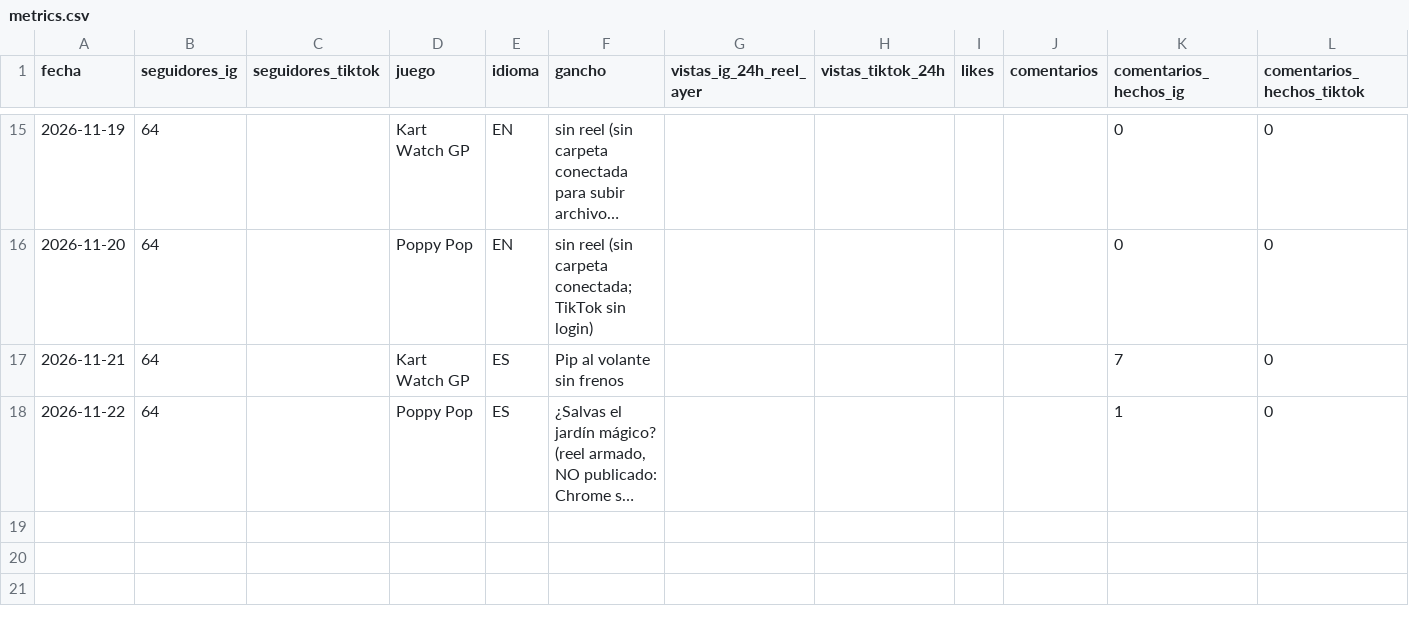
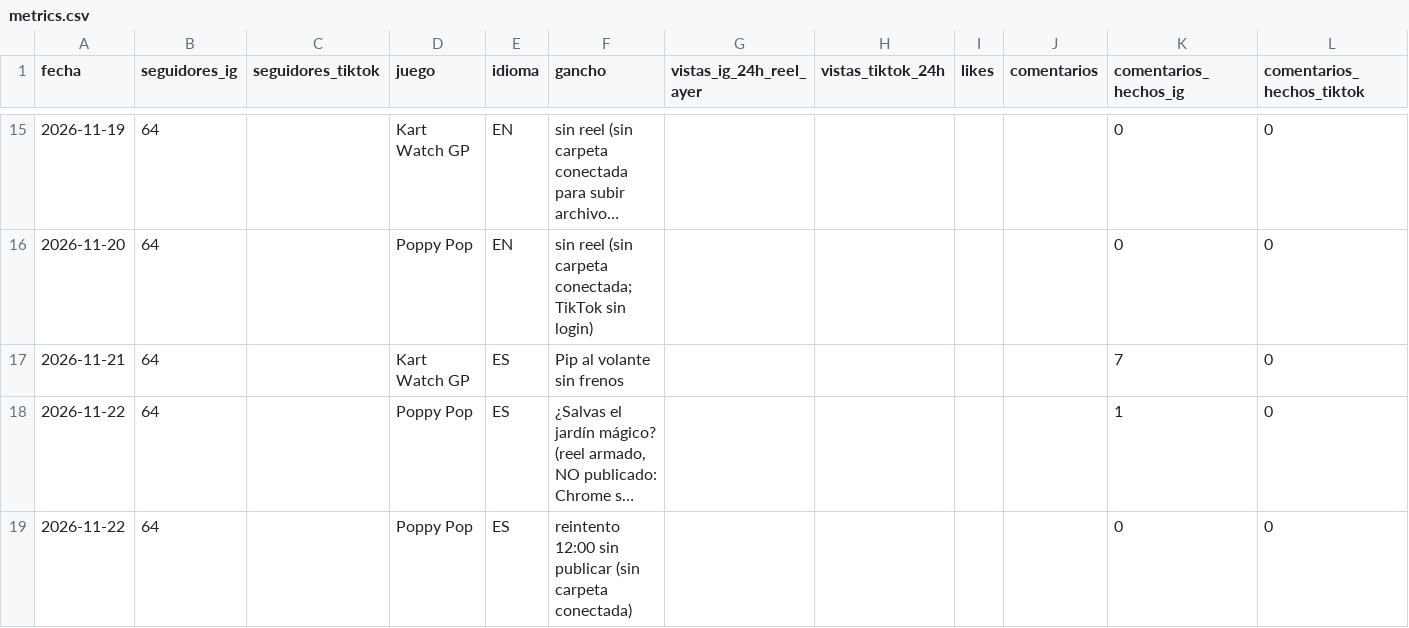
Before and after one commit to Julioariss/ariagames, a CSV file: content/metrics.csv, drawn as a sheet; only a part is shown, gaps mark what is left out; long unchanged cells end in …; the diff names each change by its address in the sheet, - before the commit and + after, or states it on an @@ line.

Commit message:
marketing: reintento 22-nov parcial

```diff
--- a/content/metrics.csv
+++ b/content/metrics.csv
+row 19: 2026-11-22 | 64 |  | Poppy Pop | ES | reintento 12:00 sin publicar (sin carpeta conectada) |  |  |  |  | 0 | 0
```
Also changed, not shown: 1 other file.
